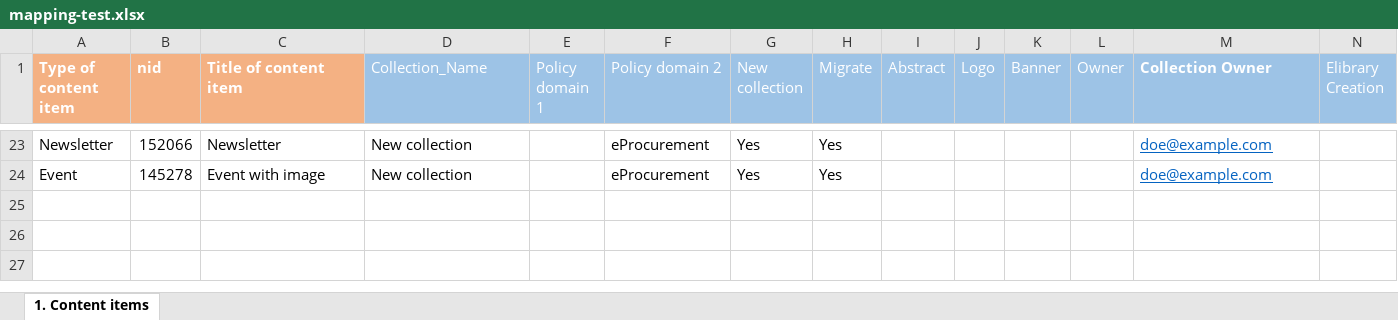
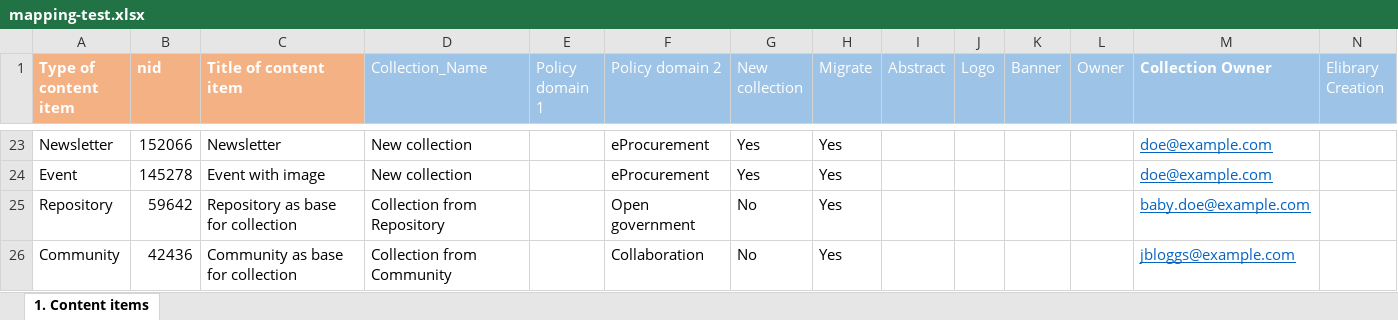
Before and after one commit to ec-europa/joinup-dev, an Excel workbook: resources/migrate/mapping-test.xlsx, sheet 1. Content items, drawn as a sheet; only a part is shown, gaps mark what is left out; values as stored, in another font and other column widths than the file's, no borders; table styles not drawn; rows hold the shown columns only; the diff names each change by its address in the sheet, - before the commit and + after, or states it on an @@ line.

Commit message:
ISAICP-3272: Add 2 new collection test cases. Reorganise 'mapping' and 'prepare' assertions.

```diff
--- a/resources/migrate/mapping-test.xlsx (sheet 1. Content items)
+++ b/resources/migrate/mapping-test.xlsx (sheet 1. Content items)
+row 25: Repository | 59642 | Repository as base for collection | Collection from Repository |  | Open government | No | Yes |  |  |  |  | baby.doe@example.com
+row 26: Community | 42436 | Community as base for collection | Collection from Community |  | Collaboration | No | Yes |  |  |  |  | jbloggs@example.com
```
Also changed, not shown: 2 other files.
